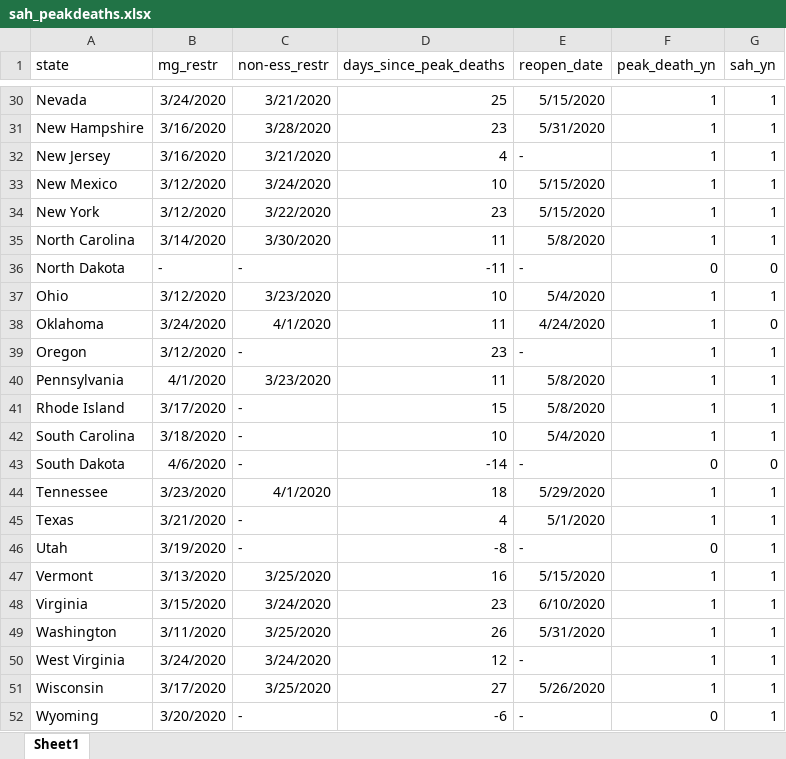
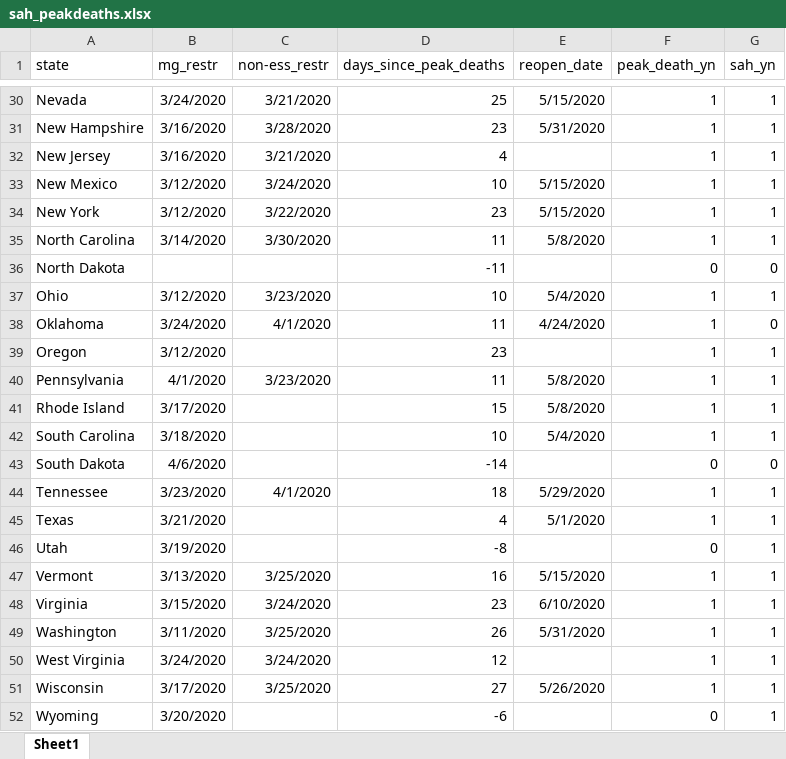
Before and after one commit to ruochen-wang97/dspp-finalproject, an Excel workbook: data/raw/sah_peakdeaths.xlsx, sheet Sheet1, drawn as a sheet; only a part is shown, gaps mark what is left out; values as stored, in another font and other column widths than the file's, no borders; the diff covers the shown part only; the diff names each change by its address in the sheet, - before the commit and + after, or states it on an @@ line.

```diff
--- a/data/raw/sah_peakdeaths.xlsx (sheet Sheet1)
+++ b/data/raw/sah_peakdeaths.xlsx (sheet Sheet1)
-E32 (reopen_date): -
+E32 (reopen_date): (empty)
-B36 (mg_restr): -
+B36 (mg_restr): (empty)
-C36 (non-ess_restr): -
+C36 (non-ess_restr): (empty)
-E36 (reopen_date): -
+E36 (reopen_date): (empty)
-C39 (non-ess_restr): -
+C39 (non-ess_restr): (empty)
-E39 (reopen_date): -
+E39 (reopen_date): (empty)
-C41:C43 (non-ess_restr): -
+C41:C43 (non-ess_restr): (empty)
-E43 (reopen_date): -
+E43 (reopen_date): (empty)
-C45:C46 (non-ess_restr): -
+C45:C46 (non-ess_restr): (empty)
-E46 (reopen_date): -
+E46 (reopen_date): (empty)
-E50 (reopen_date): -
+E50 (reopen_date): (empty)
-C52 (non-ess_restr): -
+C52 (non-ess_restr): (empty)
-E52 (reopen_date): -
+E52 (reopen_date): (empty)
```
Also changed, not shown: 12 edited cells elsewhere in this sheet, 2 other files.
